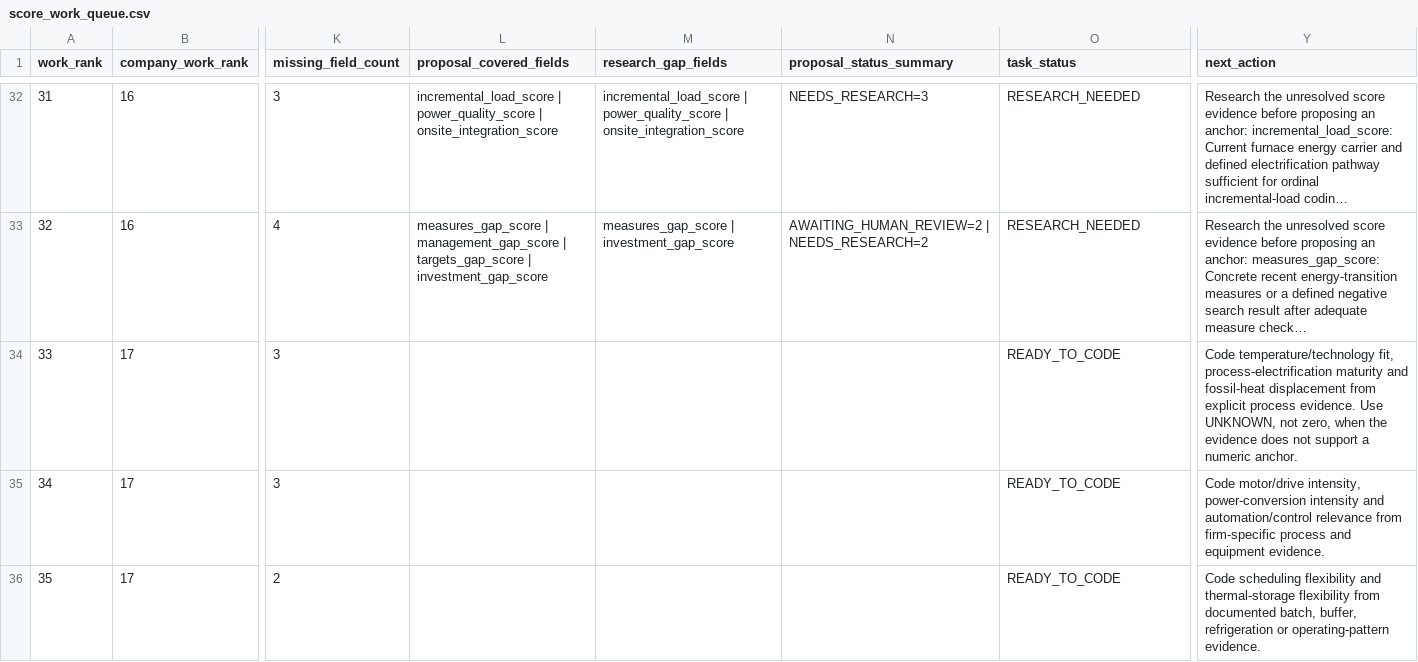
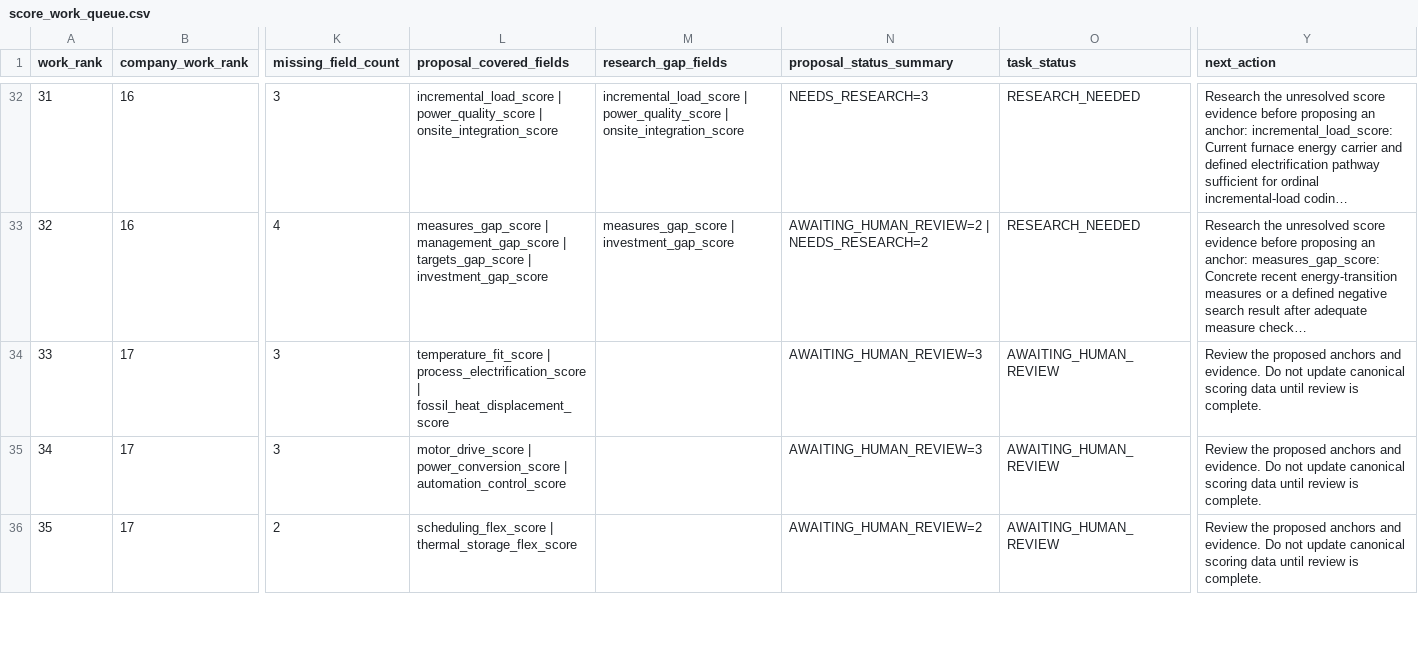
Before and after one commit to AnnaKolisnyk74/sme-etoi, a CSV file: outputs/score_work_queue.csv, drawn as a sheet; only a part is shown, gaps mark what is left out; long unchanged cells end in …; the diff covers the shown part only; the diff names each change by its address in the sheet, - before the commit and + after, or states it on an @@ line.

Commit message:
Refresh score work queue for P05 proposals

```diff
--- a/outputs/score_work_queue.csv
+++ b/outputs/score_work_queue.csv
-L34 (proposal_covered_fields): (empty)
+L34 (proposal_covered_fields): temperature_fit_score | process_electrification_score | fossil_heat_displacement_score
-N34:N35 (proposal_status_summary): (empty)
+N34:N35 (proposal_status_summary): AWAITING_HUMAN_REVIEW=3
-O34:O36 (task_status): READY_TO_CODE
+O34:O36 (task_status): AWAITING_HUMAN_REVIEW
-Y34 (next_action): Code temperature/technology fit, process-electrification maturity and fossil-heat displacement from explicit process evidence. Use UNKNOWN, not zero, when the evidence does not support a numeric anchor.
+Y34 (next_action): Review the proposed anchors and evidence. Do not update canonical scoring data until review is complete.
-L35 (proposal_covered_fields): (empty)
+L35 (proposal_covered_fields): motor_drive_score | power_conversion_score | automation_control_score
-Y35 (next_action): Code motor/drive intensity, power-conversion intensity and automation/control relevance from firm-specific process and equipment evidence.
+Y35 (next_action): Review the proposed anchors and evidence. Do not update canonical scoring data until review is complete.
-L36 (proposal_covered_fields): (empty)
+L36 (proposal_covered_fields): scheduling_flex_score | thermal_storage_flex_score
-N36 (proposal_status_summary): (empty)
+N36 (proposal_status_summary): AWAITING_HUMAN_REVIEW=2
-Y36 (next_action): Code scheduling flexibility and thermal-storage flexibility from documented batch, buffer, refrigeration or operating-pattern evidence.
+Y36 (next_action): Review the proposed anchors and evidence. Do not update canonical scoring data until review is complete.
```
Also changed, not shown: 8 edited cells elsewhere in this file.
